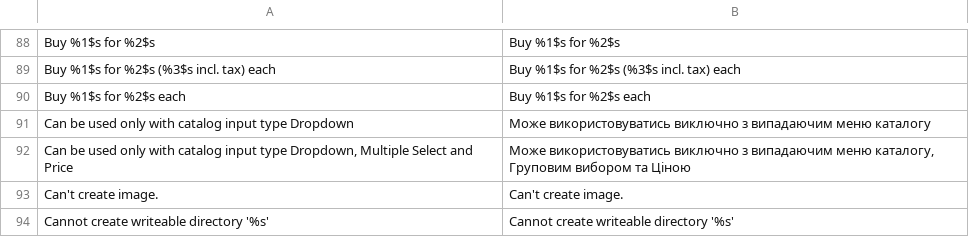
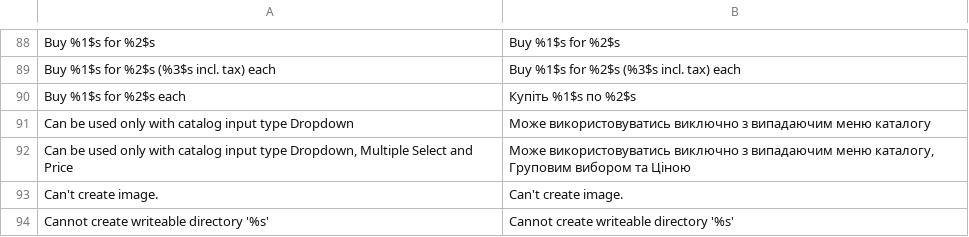
Before and after one commit to ilovebecherovka/dev.pizza-leopoli.lviv.ua, a CSV file: app/locale/uk_UA/Mage_Catalog.csv, drawn as a sheet; only a part is shown, gaps mark what is left out.

```diff
--- a/app/locale/uk_UA/Mage_Catalog.csv
+++ b/app/locale/uk_UA/Mage_Catalog.csv
@@ -89,3 +89,3 @@
 "Buy %1$s for %2$s (%3$s incl. tax) each","Buy %1$s for %2$s (%3$s incl. tax) each"
-"Buy %1$s for %2$s each","Buy %1$s for %2$s each"
+"Buy %1$s for %2$s each","Купіть %1$s по %2$s"
 "Can be used only with catalog input type Dropdown","Може використовуватись виключно з випадаючим меню каталогу"
```
Also changed, not shown: app/locale/uk_UA/Mage_Bundle.csv, app/locale/uk_UA/Mage_Customer.csv, 13 other files.
